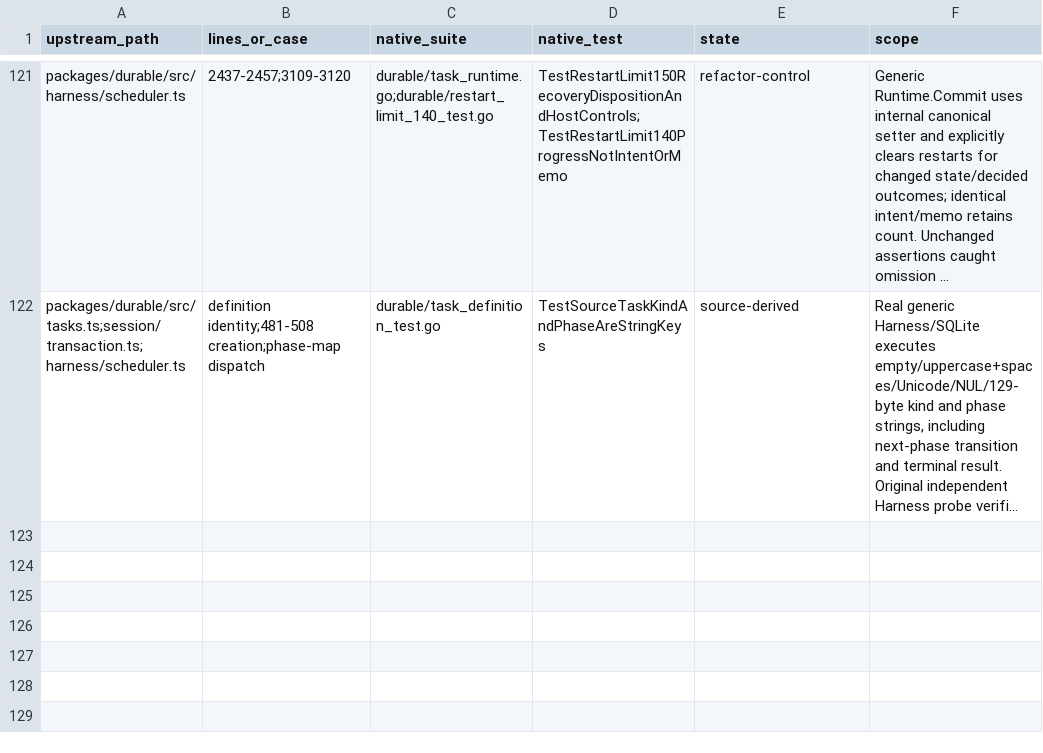
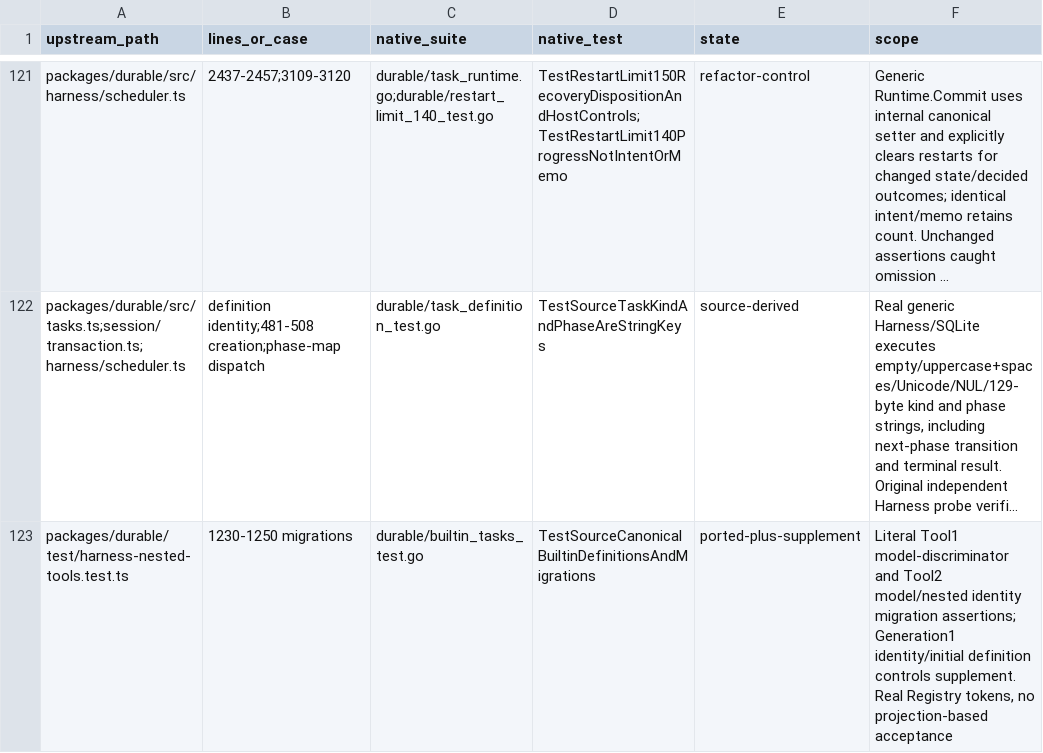
Before and after one commit to rcarmo/go-ai, a TSV file: docs/upstream-v1.5.0/task-table-assertions.tsv, drawn as a sheet; only a part is shown, gaps mark what is left out; long unchanged cells end in …; the diff covers the shown part only; the diff names each change by its address in the sheet, - before the commit and + after, or states it on an @@ line.

Commit message:
Execute canonical generation and tool records through task definitions

```diff
--- a/docs/upstream-v1.5.0/task-table-assertions.tsv
+++ b/docs/upstream-v1.5.0/task-table-assertions.tsv
+row 123: packages/durable/test/harness-nested-tools.test.ts | 1230-1250 migrations | durable/builtin_tasks_test.go | TestSourceCanonicalBuiltinDefinitionsAndMigrations | ported-plus-supplement | Literal Tool1 model-discriminator and Tool2 model/nested identity migration assertions; Generation1 identity/initial definition controls supplement. Real Registry tokens, no projection-based acceptance
```
Also changed, not shown: 1 added row elsewhere in this file, 22 other files.
